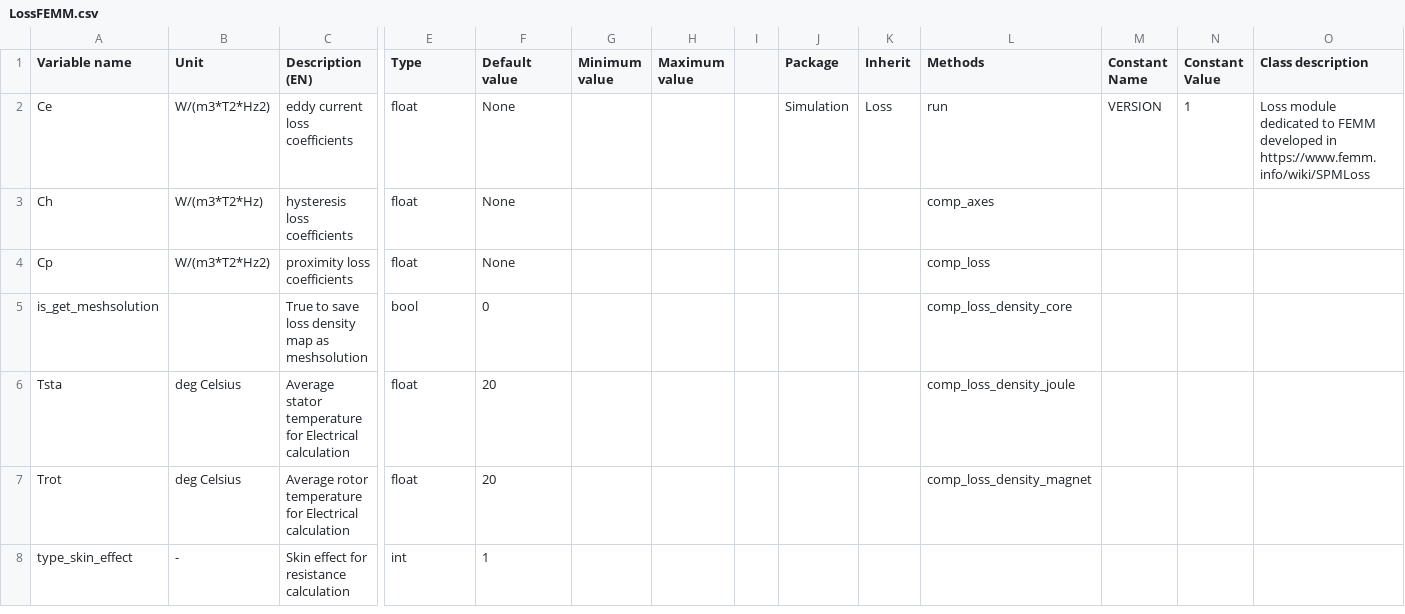
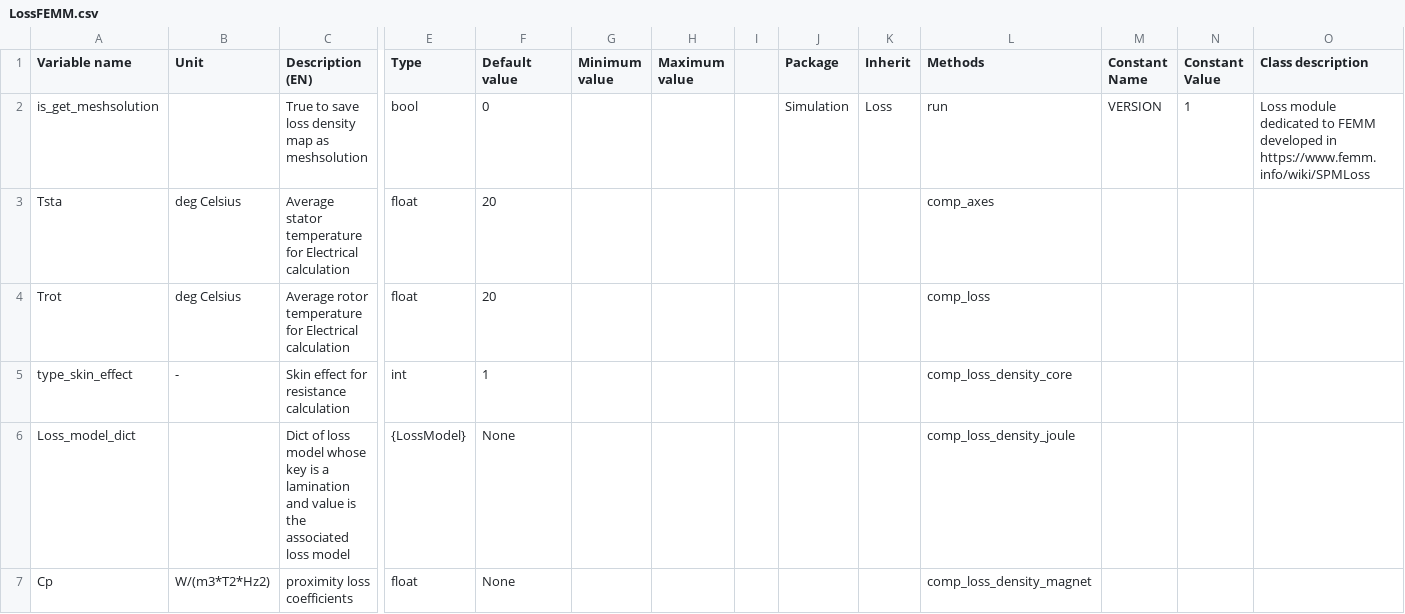
Before and after one commit to Eomys/pyleecan, a CSV file: pyleecan/Generator/ClassesRef/Simulation/LossFEMM.csv, drawn as a sheet; only a part is shown, gaps mark what is left out; removed rows and columns are numbered as before the commit, all else as after; rows hold the shown columns only; the diff names each change by its address in the sheet, - before the commit and + after, or states it on an @@ line.

Commit message:
[WiP] Introduce Steinmetz model for loss calculation

```diff
--- a/pyleecan/Generator/ClassesRef/Simulation/LossFEMM.csv
+++ b/pyleecan/Generator/ClassesRef/Simulation/LossFEMM.csv
-row 2: Ce | W/(m3*T2*Hz2) | eddy current loss coefficients | float | None |  |  |  | Simulation | Loss | run | VERSION | 1 | Loss module dedicated to FEMM developed in https://www.femm.info/wiki/SPMLoss
-row 3: Ch | W/(m3*T2*Hz) | hysteresis loss coefficients | float | None |  |  |  |  |  | comp_axes
-row 4: Cp | W/(m3*T2*Hz2) | proximity loss coefficients | float | None |  |  |  |  |  | comp_loss
-J2 (Package): (empty)
+J2 (Package): Simulation
-K2 (Inherit): (empty)
+K2 (Inherit): Loss
-L2 (Methods): comp_loss_density_core
+L2 (Methods): run
-M2 (Constant Name): (empty)
+M2 (Constant Name): VERSION
-N2 (Constant Value): (empty)
+N2 (Constant Value): 1
-O2 (Class description): (empty)
+O2 (Class description): Loss module dedicated to FEMM developed in https://www.femm.info/wiki/SPMLoss
-L3 (Methods): comp_loss_density_joule
+L3 (Methods): comp_axes
-L4 (Methods): comp_loss_density_magnet
+L4 (Methods): comp_loss
-L5 (Methods): (empty)
+L5 (Methods): comp_loss_density_core
+row 6: Loss_model_dict |  | Dict of loss model whose key is a lamination and value is the associated loss model | {LossModel} | None |  |  |  |  |  | comp_loss_density_joule
+row 7: Cp | W/(m3*T2*Hz2) | proximity loss coefficients | float | None |  |  |  |  |  | comp_loss_density_magnet
```
Also changed, not shown: 8 other files.
